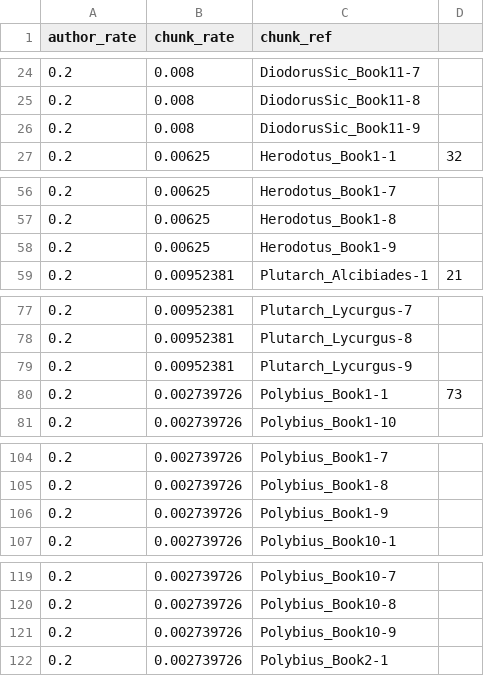
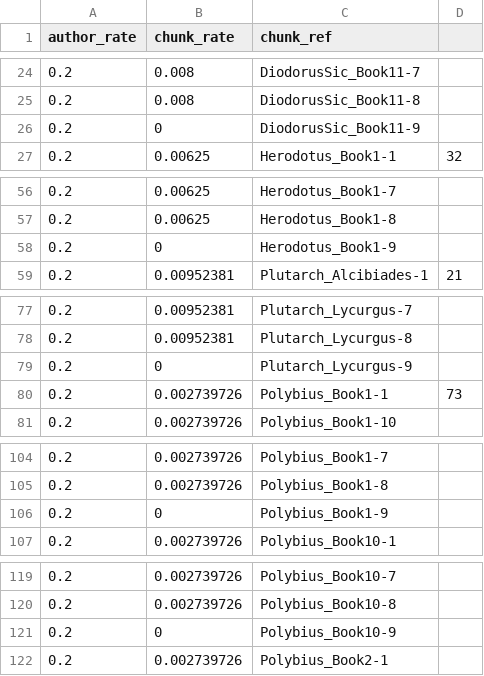
Before and after one commit to rgorman/syntacto_stylistics, a CSV file: R_files/Rresults/matrices/chunk_ratios_1000.csv, drawn as a sheet; only a part is shown, gaps mark what is left out; the diff covers the shown part only.

```diff
--- a/R_files/Rresults/matrices/chunk_ratios_1000.csv
+++ b/R_files/Rresults/matrices/chunk_ratios_1000.csv
@@ -25,3 +25,3 @@ author_rate,chunk_rate,chunk_ref,
 0.2,0.008,DiodorusSic_Book11-8,
-0.2,0.008,DiodorusSic_Book11-9,
+0.2,0,DiodorusSic_Book11-9,
 0.2,0.00625,Herodotus_Book1-1,32
@@ -57,3 +57,3 @@ author_rate,chunk_rate,chunk_ref,
 0.2,0.00625,Herodotus_Book1-8,
-0.2,0.00625,Herodotus_Book1-9,
+0.2,0,Herodotus_Book1-9,
 0.2,0.00952381,Plutarch_Alcibiades-1,21
@@ -78,3 +78,3 @@ author_rate,chunk_rate,chunk_ref,
 0.2,0.00952381,Plutarch_Lycurgus-8,
-0.2,0.00952381,Plutarch_Lycurgus-9,
+0.2,0,Plutarch_Lycurgus-9,
 0.2,0.002739726,Polybius_Book1-1,73
@@ -105,3 +105,3 @@ author_rate,chunk_rate,chunk_ref,
 0.2,0.002739726,Polybius_Book1-8,
-0.2,0.002739726,Polybius_Book1-9,
+0.2,0,Polybius_Book1-9,
 0.2,0.002739726,Polybius_Book10-1,
@@ -120,3 +120,3 @@ author_rate,chunk_rate,chunk_ref,
 0.2,0.002739726,Polybius_Book10-8,
-0.2,0.002739726,Polybius_Book10-9,
+0.2,0,Polybius_Book10-9,
 0.2,0.002739726,Polybius_Book2-1,
```
Also changed, not shown: 3 edited cells elsewhere in this file, 55 other files.
